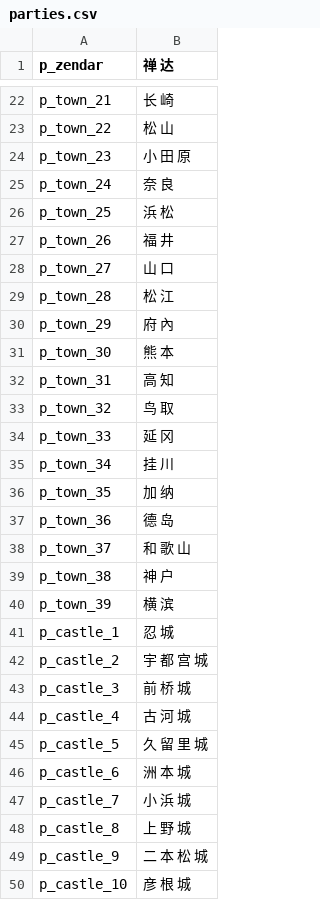
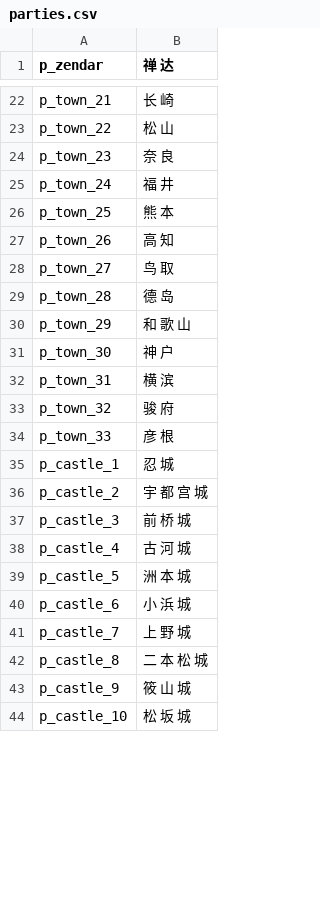
Before and after one commit to hooohoooh/Module_system_1.166, a CSV file: cns/parties.csv, drawn as a sheet; only a part is shown, gaps mark what is left out; the diff covers the shown part only.

```diff
--- a/cns/parties.csv
+++ b/cns/parties.csv
@@ -23,19 +23,13 @@ p_town_21|长 崎
 p_town_22|松 山
-p_town_23|小 田 原
-p_town_24|奈 良
-p_town_25|浜 松
-p_town_26|福 井
-p_town_27|山 口
-p_town_28|松 江
-p_town_29|府 內
-p_town_30|熊 本
-p_town_31|高 知
-p_town_32|鸟 取
-p_town_33|延 冈
-p_town_34|挂 川
-p_town_35|加 纳
-p_town_36|德 岛
-p_town_37|和 歌 山
-p_town_38|神 户
-p_town_39|横 滨
+p_town_23|奈 良
+p_town_24|福 井
+p_town_25|熊 本
+p_town_26|高 知
+p_town_27|鸟 取
+p_town_28|德 岛
+p_town_29|和 歌 山
+p_town_30|神 户
+p_town_31|横 滨
+p_town_32|骏 府
+p_town_33|彦 根
 p_castle_1|忍 城
@@ -44,7 +38,7 @@ p_castle_3|前 桥 城
 p_castle_4|古 河 城
-p_castle_5|久 留 里 城
-p_castle_6|洲 本 城
-p_castle_7|小 浜 城
-p_castle_8|上 野 城
-p_castle_9|二 本 松 城
-p_castle_10|彦 根 城
+p_castle_5|洲 本 城
+p_castle_6|小 浜 城
+p_castle_7|上 野 城
+p_castle_8|二 本 松 城
+p_castle_9|筱 山 城
+p_castle_10|松 坂 城
```
Also changed, not shown: 1 added row and 79 edited cells elsewhere in this file, cns/factions.csv, 3 other files.
